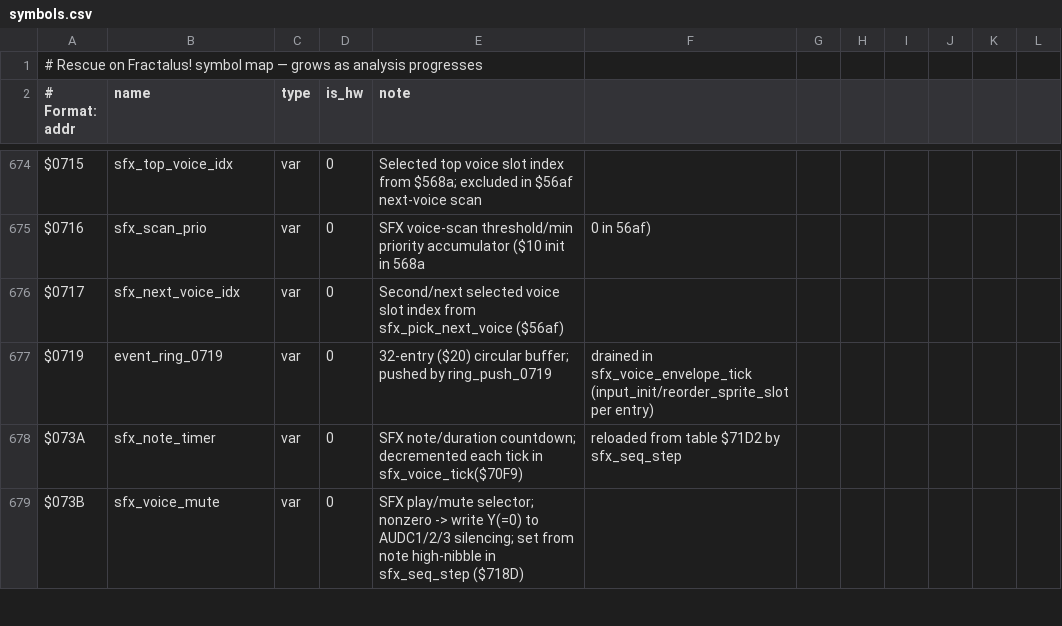
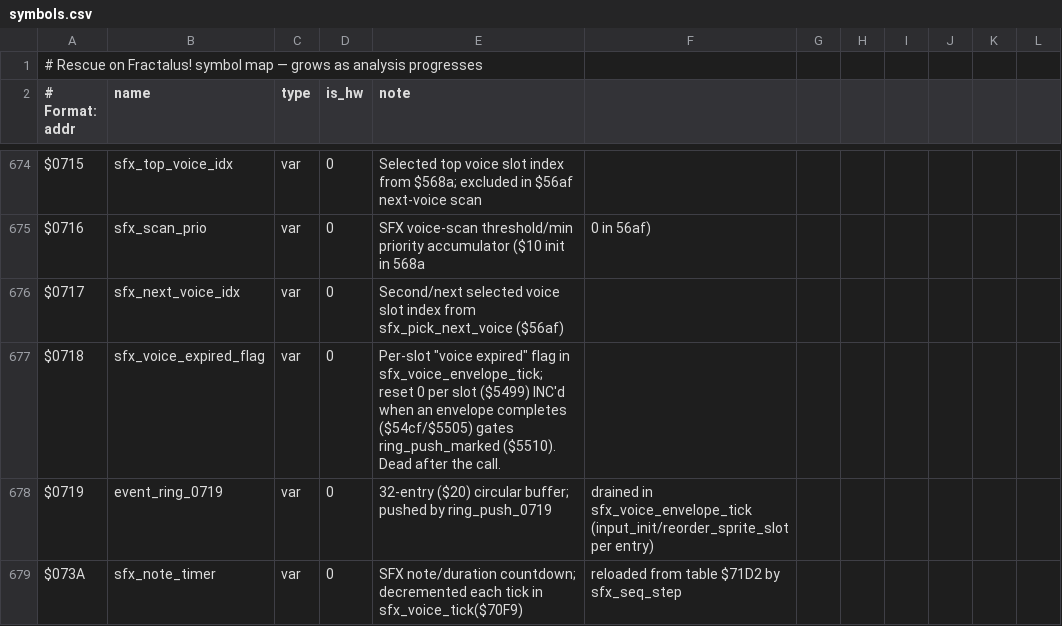
Before and after one commit to Vesuri/rescueonfractalus, a CSV file: disasm/symbols.csv, drawn as a sheet; only a part is shown, gaps mark what is left out; the shorter side is filled out with more unchanged rows.

Commit message:
fix(sfx): flush $0718 expired-flag final state in sfx_voice_envelope_tick
The native twin localised the per-slot $0718 expired flag into a register but
never wrote the final value back, while the 6502 leaves $0718 = the last slot's
flag. Only $0718 differed (callees don't read it mid-loop), so flush it once
after the envelope loop. Named $0718 = sfx_voice_expired_flag in symbols.csv.

make validate FN=sfx_voice_envelope_tick: 0 mem mismatch (was 4989, a
pre-existing failure masked by the old 'make validate | tail' exit-code swallow).

```diff
--- a/disasm/symbols.csv
+++ b/disasm/symbols.csv
@@ -676,2 +676,3 @@ $0716,sfx_scan_prio,var,0,SFX voice-scan threshold/min priority accumulator ($10
 $0717,sfx_next_voice_idx,var,0,Second/next selected voice slot index from sfx_pick_next_voice ($56af)
+$0718,sfx_voice_expired_flag,var,0,Per-slot "voice expired" flag in sfx_voice_envelope_tick; reset 0 per slot ($5499) INC'd when an envelope completes ($54cf/$5505) gates ring_push_marked ($5510). Dead after the call.
 $0719,event_ring_0719,var,0,32-entry ($20) circular buffer; pushed by ring_push_0719, drained in sfx_voice_envelope_tick (input_init/reorder_sprite_slot per entry)
```
Also changed, not shown: 3 other files.
